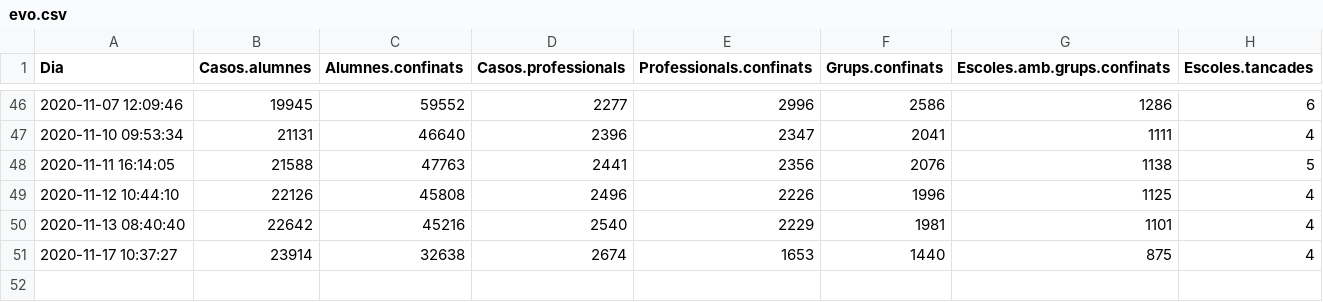
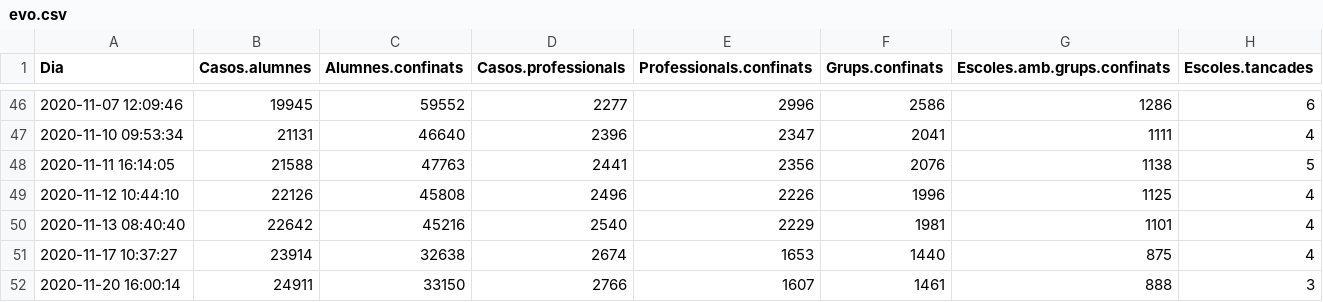
Before and after one commit to ecorreig/escoles, a CSV file: data/evo.csv, drawn as a sheet; only a part is shown, gaps mark what is left out.

Commit message:
new data

```diff
--- a/data/evo.csv
+++ b/data/evo.csv
@@ -51 +51,2 @@
 2020-11-17 10:37:27,23914,32638,2674,1653,1440,875,4
+2020-11-20 16:00:14,24911,33150,2766,1607,1461,888,3
```
